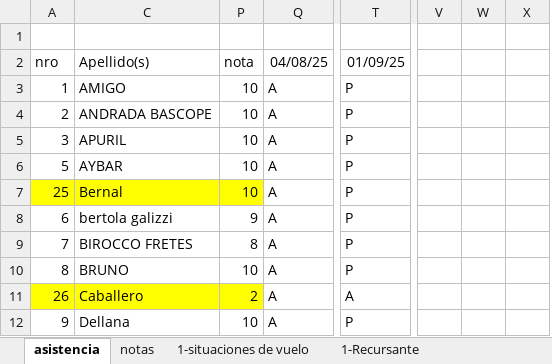
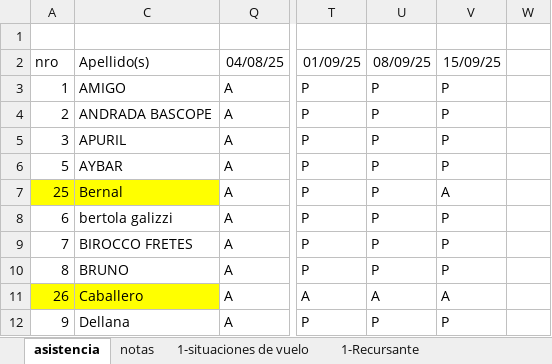
Before and after one commit to gcasas1972/inasistencias_2025, an Excel workbook: inasistencias-5a-InstrumentalYsistElect/alumnos-5a-InstrumentalYsistElect.xlsx, sheet asistencia, drawn as a sheet; only a part is shown, gaps mark what is left out; values as stored, in another font and other column widths than the file's, no borders; removed rows and columns are numbered as before the commit, all else as after; the diff names each change by its address in the sheet, - before the commit and + after, or states it on an @@ line.

```diff
--- a/inasistencias-5a-InstrumentalYsistElect/alumnos-5a-InstrumentalYsistElect.xlsx (sheet asistencia)
+++ b/inasistencias-5a-InstrumentalYsistElect/alumnos-5a-InstrumentalYsistElect.xlsx (sheet asistencia)
@@ column P (nota) hidden, rows 3-12: 10 | 10 | 10 | 10 | 10 | 9 | 8 | 10 | 2 | 10 @@
+column U (08/09/25), rows 3-12: P | P | P | P | P | P | P | P | A | P
+column V (15/09/25), rows 3-12: P | P | P | P | A | P | P | P | A | P
+column W, empty
-column V, empty
-column W, empty
-column X, empty
```
Also changed, not shown: sheet notas, sheet positivos, formulas that keep their value, inasistencias-5a-Electornica/alumnos-5a-Electronica.xlsx, inasistencias-6A-Electronica/Alumnos-6A-Electronica.xlsx, 11 other files.
